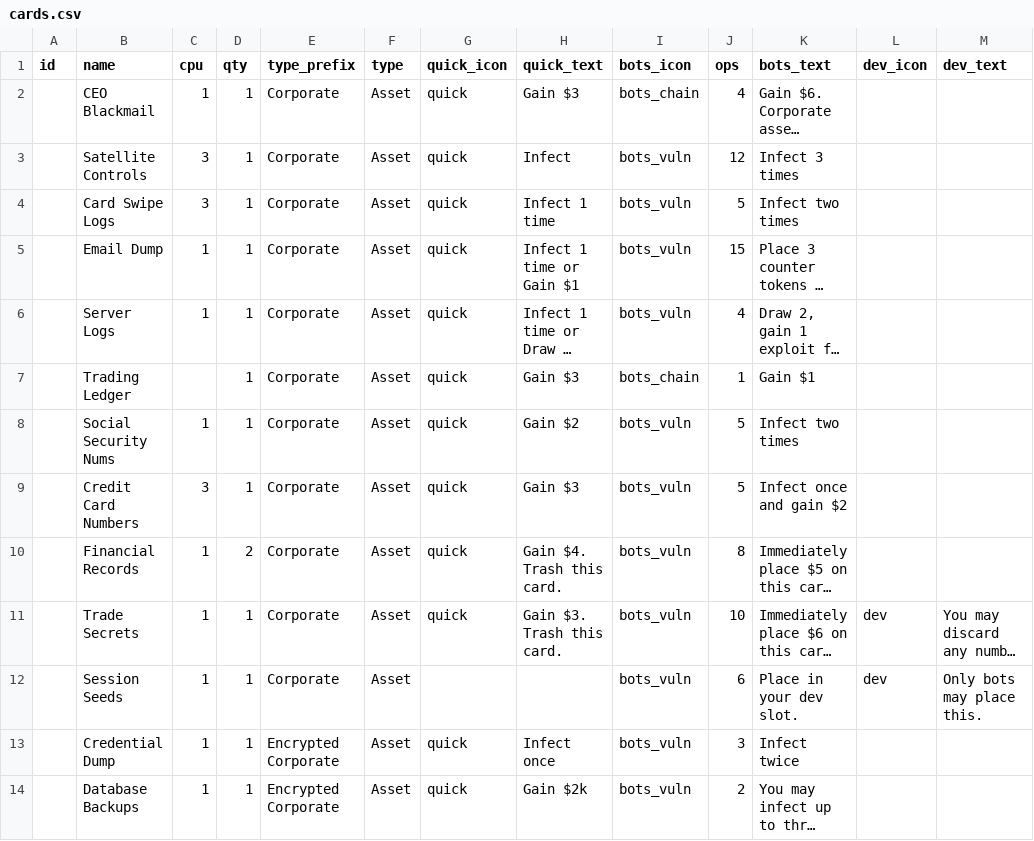
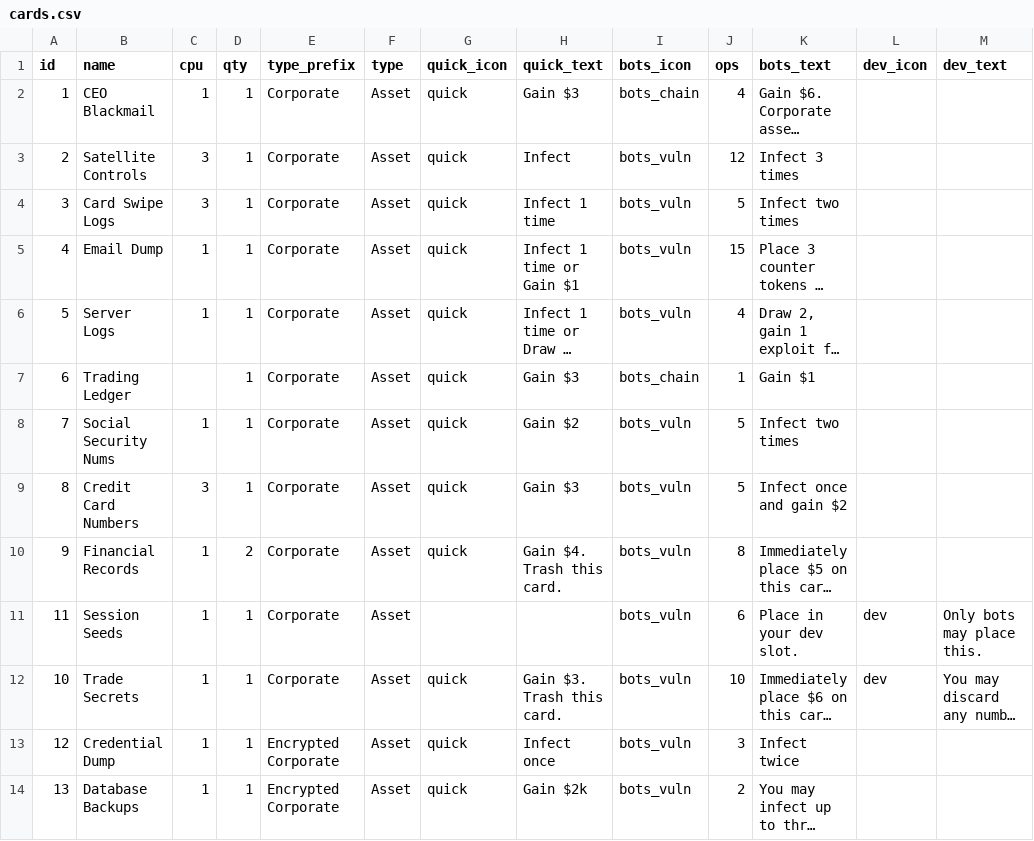
Before and after one commit to andymeneely/brood-parasite, a CSV file: data/cards.csv, drawn as a sheet; only a part is shown; long unchanged cells end in …; removed rows and columns are numbered as before the commit, all else as after; the diff covers the shown part only; the diff names each change by its address in the sheet, - before the commit and + after, or states it on an @@ line.

```diff
--- a/data/cards.csv
+++ b/data/cards.csv
-A2 (id): (empty)
+A2 (id): 1
-A3 (id): (empty)
+A3 (id): 2
-A4 (id): (empty)
+A4 (id): 3
-A5 (id): (empty)
+A5 (id): 4
-A6 (id): (empty)
+A6 (id): 5
-A7 (id): (empty)
+A7 (id): 6
-A8 (id): (empty)
+A8 (id): 7
-A9 (id): (empty)
+A9 (id): 8
-A10 (id): (empty)
+A10 (id): 9
+row 11: 11 | Session Seeds | 1 | 1 | Corporate | Asset |  |  | bots_vuln | 6 | Place in your dev slot. | dev | Only bots may place this.
-A12 (id): (empty)
+A12 (id): 10
-row 12:  | Session Seeds | 1 | 1 | Corporate | Asset |  |  | bots_vuln | 6 | Place in your dev slot. | dev | Only bots may place this.
-A13 (id): (empty)
+A13 (id): 12
-A14 (id): (empty)
+A14 (id): 13
```
Also changed, not shown: 86 edited cells elsewhere in this file, 6 other files.
